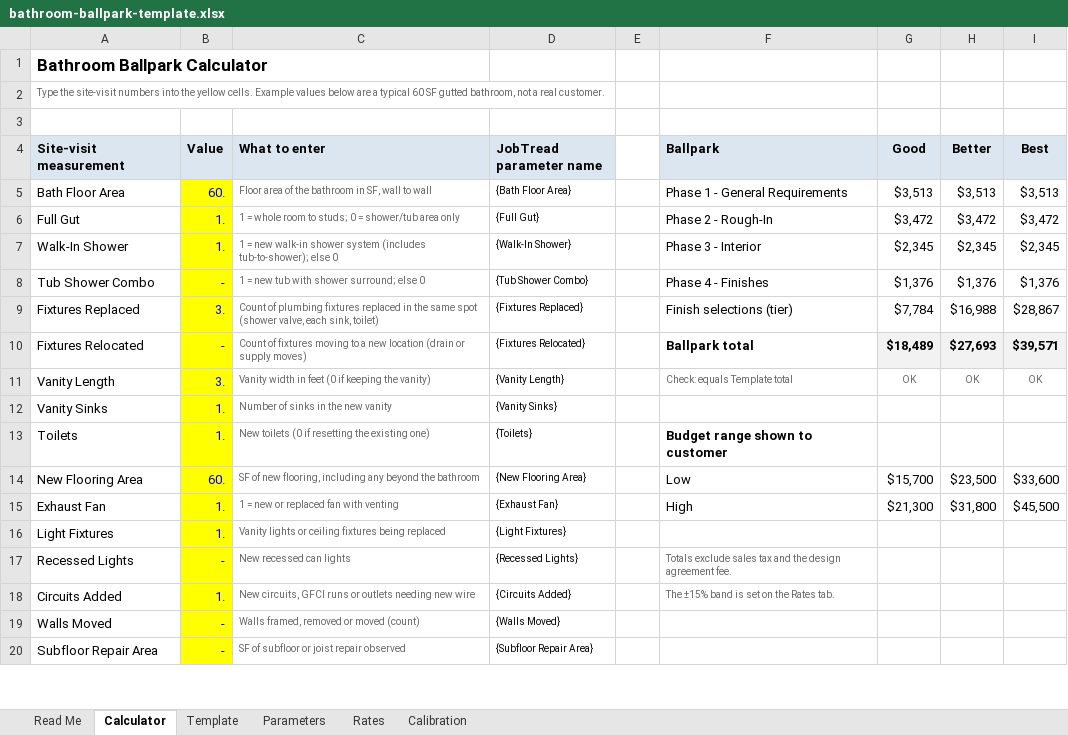
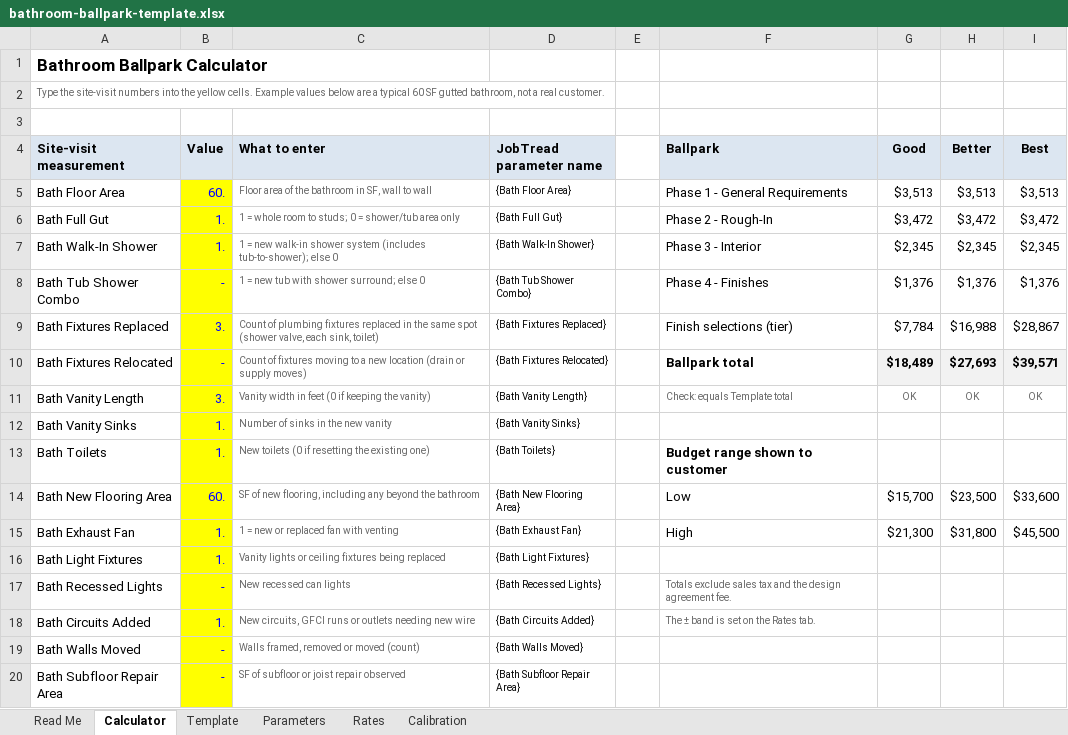
Before and after one commit to bledsoecw/DB-Estimator, an Excel workbook: docs/ballpark/bathroom-ballpark-template.xlsx, sheet Calculator, drawn as a sheet; only a part is shown; values as stored, in another font and other column widths than the file's, no borders; the diff covers the shown part only; the diff names each change by its address in the sheet, - before the commit and + after, or states it on an @@ line.

```diff
--- a/docs/ballpark/bathroom-ballpark-template.xlsx (sheet Calculator)
+++ b/docs/ballpark/bathroom-ballpark-template.xlsx (sheet Calculator)
-A6 (Site-visit measurement): Full Gut
+A6 (Site-visit measurement): Bath Full Gut
-D6 (JobTread parameter name): {Full Gut}
+D6 (JobTread parameter name): {Bath Full Gut}
-A7 (Site-visit measurement): Walk-In Shower
+A7 (Site-visit measurement): Bath Walk-In Shower
-D7 (JobTread parameter name): {Walk-In Shower}
+D7 (JobTread parameter name): {Bath Walk-In Shower}
-A8 (Site-visit measurement): Tub Shower Combo
+A8 (Site-visit measurement): Bath Tub Shower Combo
-D8 (JobTread parameter name): {Tub Shower Combo}
+D8 (JobTread parameter name): {Bath Tub Shower Combo}
-A9 (Site-visit measurement): Fixtures Replaced
+A9 (Site-visit measurement): Bath Fixtures Replaced
-D9 (JobTread parameter name): {Fixtures Replaced}
+D9 (JobTread parameter name): {Bath Fixtures Replaced}
-A10 (Site-visit measurement): Fixtures Relocated
+A10 (Site-visit measurement): Bath Fixtures Relocated
-D10 (JobTread parameter name): {Fixtures Relocated}
+D10 (JobTread parameter name): {Bath Fixtures Relocated}
-A11 (Site-visit measurement): Vanity Length
+A11 (Site-visit measurement): Bath Vanity Length
-D11 (JobTread parameter name): {Vanity Length}
+D11 (JobTread parameter name): {Bath Vanity Length}
-A12 (Site-visit measurement): Vanity Sinks
+A12 (Site-visit measurement): Bath Vanity Sinks
-D12 (JobTread parameter name): {Vanity Sinks}
+D12 (JobTread parameter name): {Bath Vanity Sinks}
-A13 (Site-visit measurement): Toilets
+A13 (Site-visit measurement): Bath Toilets
-D13 (JobTread parameter name): {Toilets}
+D13 (JobTread parameter name): {Bath Toilets}
-A14 (Site-visit measurement): New Flooring Area
+A14 (Site-visit measurement): Bath New Flooring Area
-D14 (JobTread parameter name): {New Flooring Area}
+D14 (JobTread parameter name): {Bath New Flooring Area}
-A15 (Site-visit measurement): Exhaust Fan
+A15 (Site-visit measurement): Bath Exhaust Fan
-D15 (JobTread parameter name): {Exhaust Fan}
+D15 (JobTread parameter name): {Bath Exhaust Fan}
-A16 (Site-visit measurement): Light Fixtures
+A16 (Site-visit measurement): Bath Light Fixtures
-D16 (JobTread parameter name): {Light Fixtures}
+D16 (JobTread parameter name): {Bath Light Fixtures}
-A17 (Site-visit measurement): Recessed Lights
+A17 (Site-visit measurement): Bath Recessed Lights
-D17 (JobTread parameter name): {Recessed Lights}
+D17 (JobTread parameter name): {Bath Recessed Lights}
-A18 (Site-visit measurement): Circuits Added
+A18 (Site-visit measurement): Bath Circuits Added
-D18 (JobTread parameter name): {Circuits Added}
+D18 (JobTread parameter name): {Bath Circuits Added}
-F18 (Ballpark): The ±15% band is set on the Rates tab.
+F18 (Ballpark): The ± band is set on the Rates tab.
-A19 (Site-visit measurement): Walls Moved
+A19 (Site-visit measurement): Bath Walls Moved
-D19 (JobTread parameter name): {Walls Moved}
+D19 (JobTread parameter name): {Bath Walls Moved}
-A20 (Site-visit measurement): Subfloor Repair Area
+A20 (Site-visit measurement): Bath Subfloor Repair Area
-D20 (JobTread parameter name): {Subfloor Repair Area}
+D20 (JobTread parameter name): {Bath Subfloor Repair Area}
```
Also changed, not shown: 12 edited cells elsewhere in this sheet, sheet Template, sheet Parameters, sheet Calibration, sheet Rates, formulas that keep their value, 20 other files.
